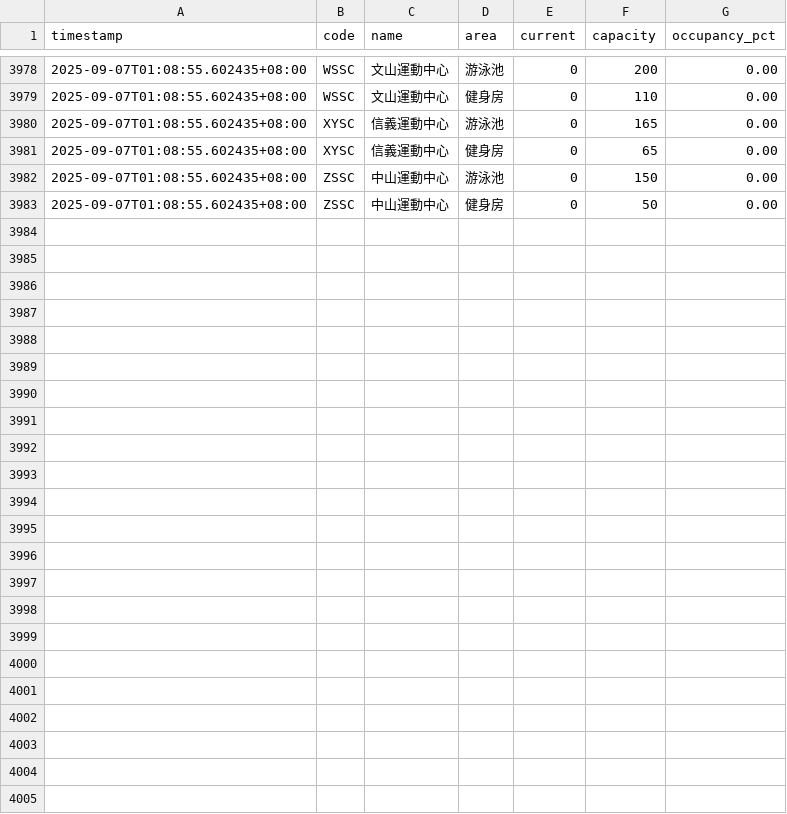
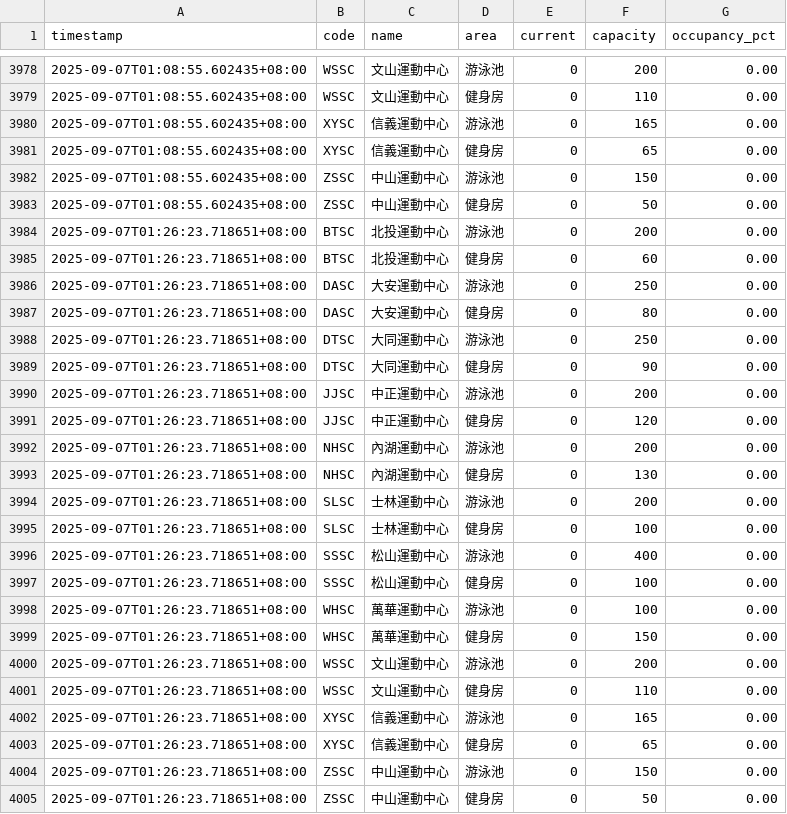
Before and after one commit to STARZ333/tpsc-monitor, a CSV file: data/all_people.csv, drawn as a sheet; only a part is shown, gaps mark what is left out; the diff names each change by its address in the sheet, - before the commit and + after, or states it on an @@ line.

```diff
--- a/data/all_people.csv
+++ b/data/all_people.csv
+row 3984: 2025-09-07T01:26:23.718651+08:00 | BTSC | 北投運動中心 | 游泳池 | 0 | 200 | 0.00
+row 3985: 2025-09-07T01:26:23.718651+08:00 | BTSC | 北投運動中心 | 健身房 | 0 | 60 | 0.00
+row 3986: 2025-09-07T01:26:23.718651+08:00 | DASC | 大安運動中心 | 游泳池 | 0 | 250 | 0.00
+row 3987: 2025-09-07T01:26:23.718651+08:00 | DASC | 大安運動中心 | 健身房 | 0 | 80 | 0.00
+row 3988: 2025-09-07T01:26:23.718651+08:00 | DTSC | 大同運動中心 | 游泳池 | 0 | 250 | 0.00
+row 3989: 2025-09-07T01:26:23.718651+08:00 | DTSC | 大同運動中心 | 健身房 | 0 | 90 | 0.00
+row 3990: 2025-09-07T01:26:23.718651+08:00 | JJSC | 中正運動中心 | 游泳池 | 0 | 200 | 0.00
+row 3991: 2025-09-07T01:26:23.718651+08:00 | JJSC | 中正運動中心 | 健身房 | 0 | 120 | 0.00
+row 3992: 2025-09-07T01:26:23.718651+08:00 | NHSC | 內湖運動中心 | 游泳池 | 0 | 200 | 0.00
+row 3993: 2025-09-07T01:26:23.718651+08:00 | NHSC | 內湖運動中心 | 健身房 | 0 | 130 | 0.00
+row 3994: 2025-09-07T01:26:23.718651+08:00 | SLSC | 士林運動中心 | 游泳池 | 0 | 200 | 0.00
+row 3995: 2025-09-07T01:26:23.718651+08:00 | SLSC | 士林運動中心 | 健身房 | 0 | 100 | 0.00
+row 3996: 2025-09-07T01:26:23.718651+08:00 | SSSC | 松山運動中心 | 游泳池 | 0 | 400 | 0.00
+row 3997: 2025-09-07T01:26:23.718651+08:00 | SSSC | 松山運動中心 | 健身房 | 0 | 100 | 0.00
+row 3998: 2025-09-07T01:26:23.718651+08:00 | WHSC | 萬華運動中心 | 游泳池 | 0 | 100 | 0.00
+row 3999: 2025-09-07T01:26:23.718651+08:00 | WHSC | 萬華運動中心 | 健身房 | 0 | 150 | 0.00
+row 4000: 2025-09-07T01:26:23.718651+08:00 | WSSC | 文山運動中心 | 游泳池 | 0 | 200 | 0.00
+row 4001: 2025-09-07T01:26:23.718651+08:00 | WSSC | 文山運動中心 | 健身房 | 0 | 110 | 0.00
+row 4002: 2025-09-07T01:26:23.718651+08:00 | XYSC | 信義運動中心 | 游泳池 | 0 | 165 | 0.00
+row 4003: 2025-09-07T01:26:23.718651+08:00 | XYSC | 信義運動中心 | 健身房 | 0 | 65 | 0.00
+row 4004: 2025-09-07T01:26:23.718651+08:00 | ZSSC | 中山運動中心 | 游泳池 | 0 | 150 | 0.00
+row 4005: 2025-09-07T01:26:23.718651+08:00 | ZSSC | 中山運動中心 | 健身房 | 0 | 50 | 0.00
```
